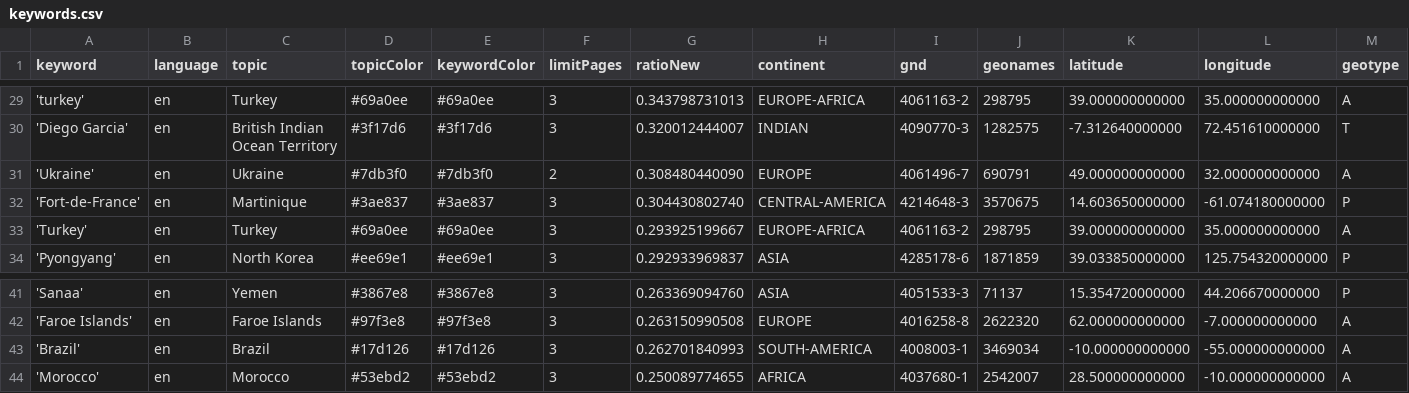
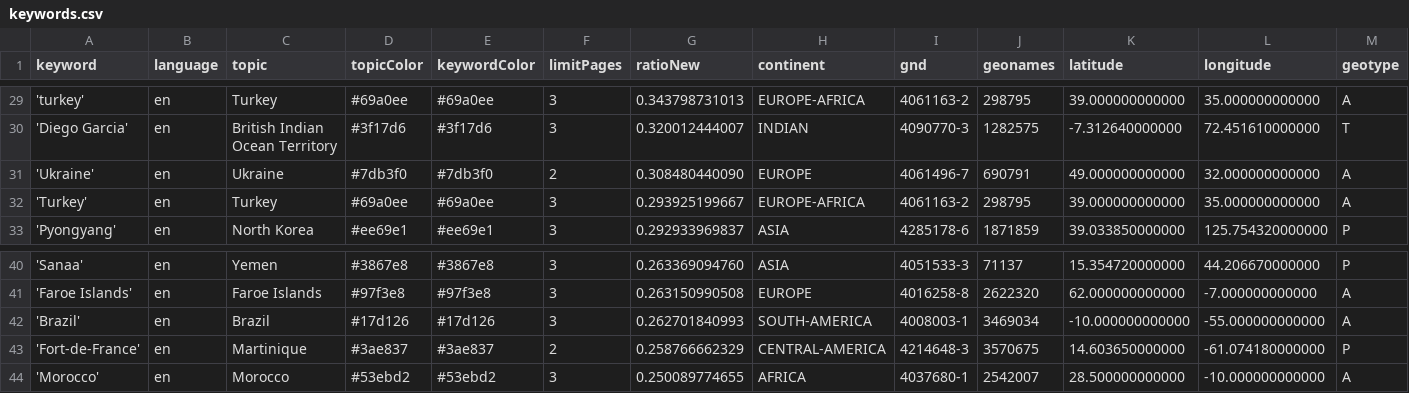
Before and after one commit to mizilett-news/locationWhisperer, a CSV file: keywords.csv, drawn as a sheet; only a part is shown, gaps mark what is left out; removed rows and columns are numbered as before the commit, all else as after; rows hold the shown columns only; the diff names each change by its address in the sheet, - before the commit and + after, or states it on an @@ line.

Commit message:
Commit from GitHub Actions (harvest:0.0)

```diff
--- a/keywords.csv
+++ b/keywords.csv
-row 32: 'Fort-de-France' | en | Martinique | #3ae837 | #3ae837 | 3 | 0.304430802740 | CENTRAL-AMERICA | 4214648-3 | 3570675 | 14.603650000000 | -61.074180000000 | P
+row 43: 'Fort-de-France' | en | Martinique | #3ae837 | #3ae837 | 2 | 0.258766662329 | CENTRAL-AMERICA | 4214648-3 | 3570675 | 14.603650000000 | -61.074180000000 | P
```
